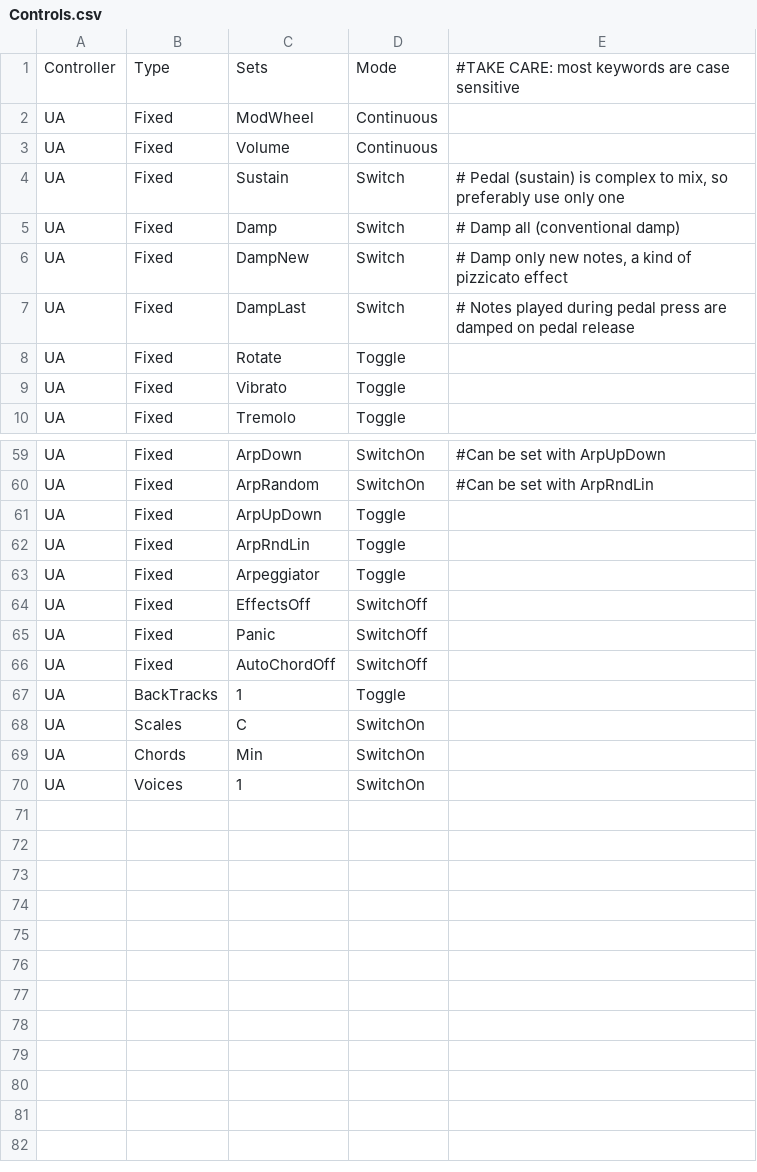
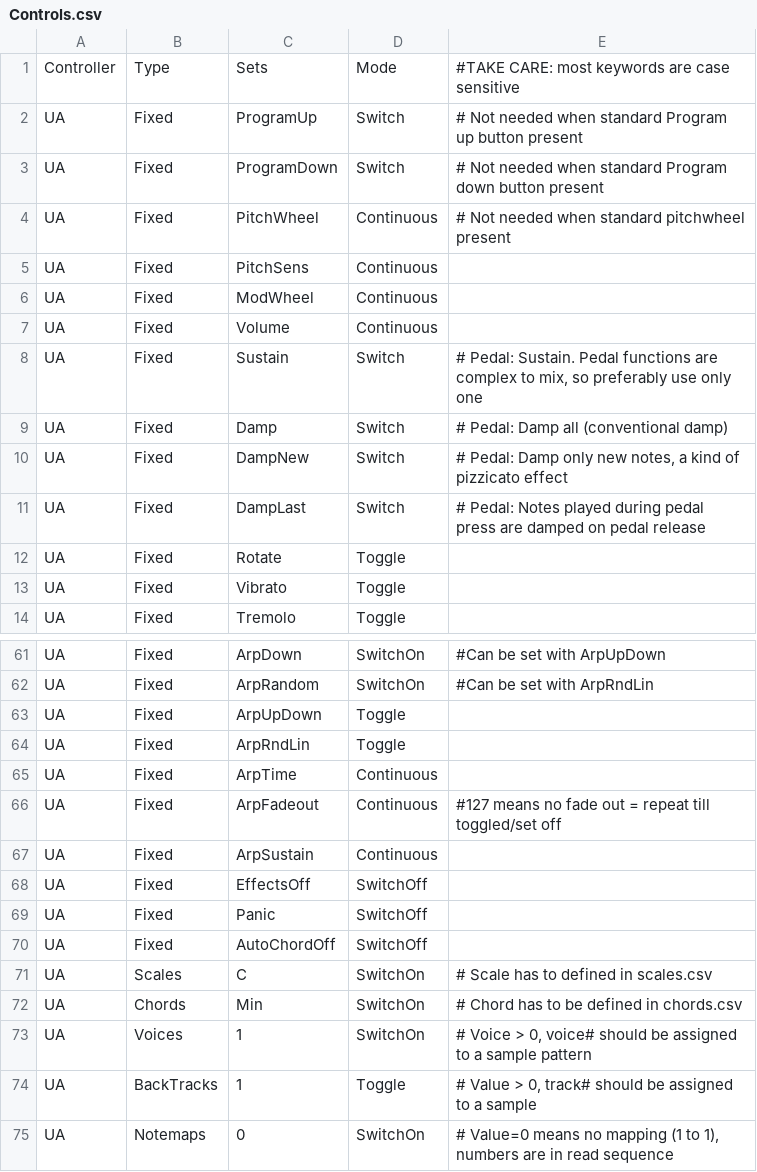
Before and after one commit to hansehv/SamplerBox, a CSV file: boot/samplerbox/Controls.csv, drawn as a sheet; only a part is shown, gaps mark what is left out; the diff covers the shown part only.

```diff
--- a/boot/samplerbox/Controls.csv
+++ b/boot/samplerbox/Controls.csv
@@ -1,8 +1,12 @@
 Controller,Type,Sets,Mode,#TAKE CARE: most keywords are case sensitive
+UA,Fixed,ProgramUp,Switch,# Not needed when standard Program up button present
+UA,Fixed,ProgramDown,Switch,# Not needed when standard Program down button present
+UA,Fixed,PitchWheel,Continuous,# Not needed when standard pitchwheel present
+UA,Fixed,PitchSens,Continuous,
 UA,Fixed,ModWheel,Continuous,
 UA,Fixed,Volume,Continuous,
-UA,Fixed,Sustain,Switch,"# Pedal (sustain) is complex to mix, so preferably use only one"
-UA,Fixed,Damp,Switch,# Damp all (conventional damp)
-UA,Fixed,DampNew,Switch,"# Damp only new notes,  a kind of pizzicato effect"
-UA,Fixed,DampLast,Switch,# Notes played during pedal press are damped on pedal release
+UA,Fixed,Sustain,Switch,"# Pedal: Sustain. Pedal functions are complex to mix, so preferably use only one"
+UA,Fixed,Damp,Switch,# Pedal: Damp all (conventional damp)
+UA,Fixed,DampNew,Switch,"# Pedal: Damp only new notes,  a kind of pizzicato effect"
+UA,Fixed,DampLast,Switch,# Pedal: Notes played during pedal press are damped on pedal release
 UA,Fixed,Rotate,Toggle,
@@ -62,3 +64,5 @@ UA,Fixed,ArpUpDown,Toggle,
 UA,Fixed,ArpRndLin,Toggle,
-UA,Fixed,Arpeggiator,Toggle,
+UA,Fixed,ArpTime,Continuous,
+UA,Fixed,ArpFadeout,Continuous,#127 means no fade out =  repeat till toggled/set off
+UA,Fixed,ArpSustain,Continuous,
 UA,Fixed,EffectsOff,SwitchOff,
@@ -66,5 +70,6 @@ UA,Fixed,Panic,SwitchOff,
 UA,Fixed,AutoChordOff,SwitchOff,
-UA,BackTracks,1,Toggle,
-UA,Scales,C,SwitchOn,
-UA,Chords,Min,SwitchOn,
-UA,Voices,1,SwitchOn,
+UA,Scales,C,SwitchOn,# Scale has to defined in scales.csv
+UA,Chords,Min,SwitchOn,# Chord has to be defined in chords.csv
+UA,Voices,1,SwitchOn,"# Voice > 0, voice# should be assigned to a sample pattern"
+UA,BackTracks,1,Toggle,"# Value > 0, track# should be assigned to a sample"
+UA,Notemaps,0,SwitchOn,"# Value=0 means no mapping (1 to 1), numbers are in read sequence"
```
Also changed, not shown: 4 added rows, 2 removed rows, 4 moved rows and 3 edited cells elsewhere in this file, boot/samplerbox/CCmap.csv, boot/samplerbox/keynotes.csv, 5 other files.
